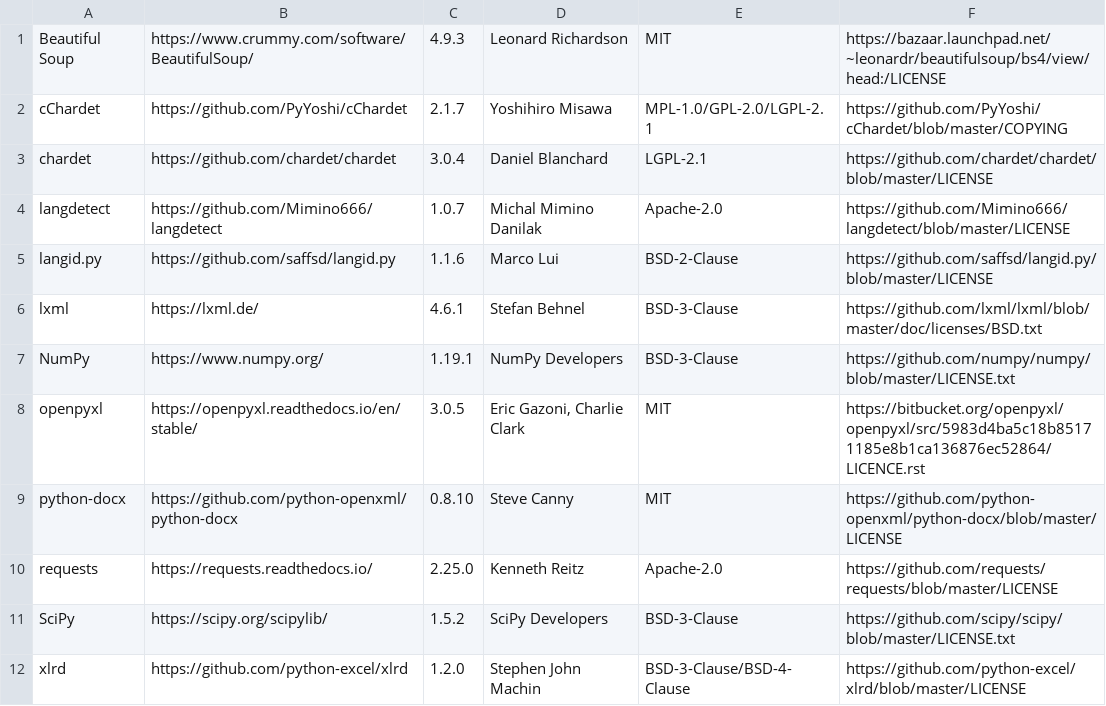
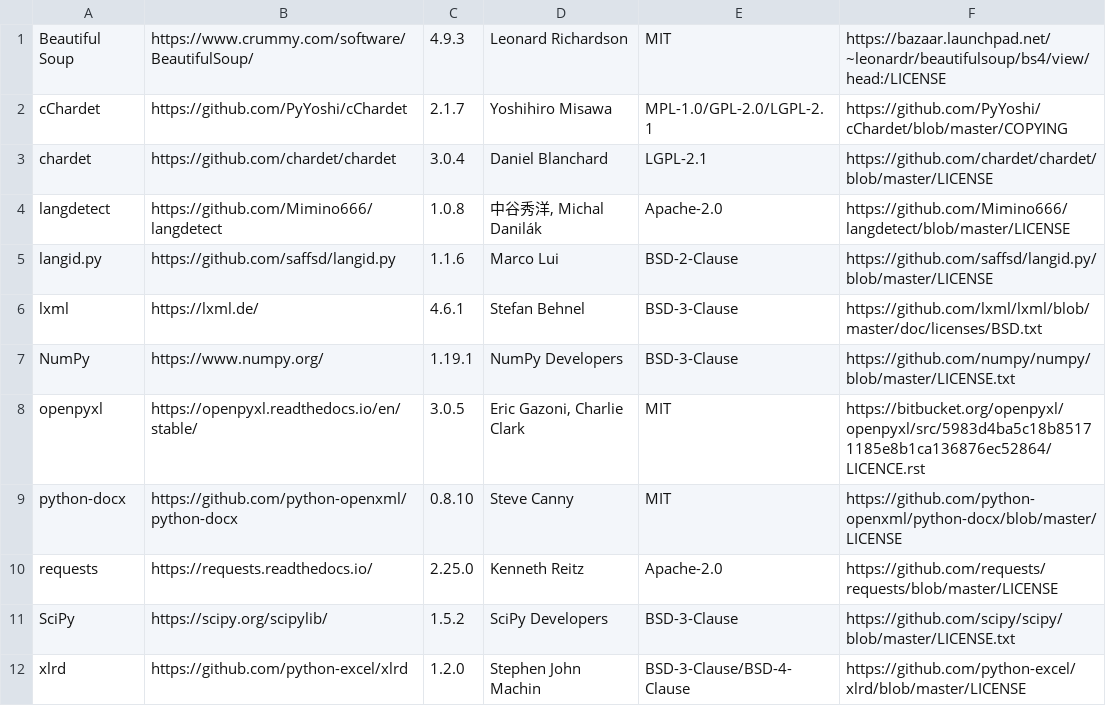
Before and after one commit to tohosin/Wordless, a CSV file: src/wl_acks/wl_acks_misc.csv, drawn as a sheet.

```diff
--- a/src/wl_acks/wl_acks_misc.csv
+++ b/src/wl_acks/wl_acks_misc.csv
@@ -3,3 +3,3 @@ cChardet|https://github.com/PyYoshi/cChardet|2.1.7|Yoshihiro Misawa|MPL-1.0/GPL-
 chardet|https://github.com/chardet/chardet|3.0.4|Daniel Blanchard|LGPL-2.1|https://github.com/chardet/chardet/blob/master/LICENSE
-langdetect|https://github.com/Mimino666/langdetect|1.0.7|Michal Mimino Danilak|Apache-2.0|https://github.com/Mimino666/langdetect/blob/master/LICENSE
+langdetect|https://github.com/Mimino666/langdetect|1.0.8|中谷秀洋, Michal Danilák|Apache-2.0|https://github.com/Mimino666/langdetect/blob/master/LICENSE
 langid.py|https://github.com/saffsd/langid.py|1.1.6|Marco Lui|BSD-2-Clause|https://github.com/saffsd/langid.py/blob/master/LICENSE
```
Also changed, not shown: 1 other file.
